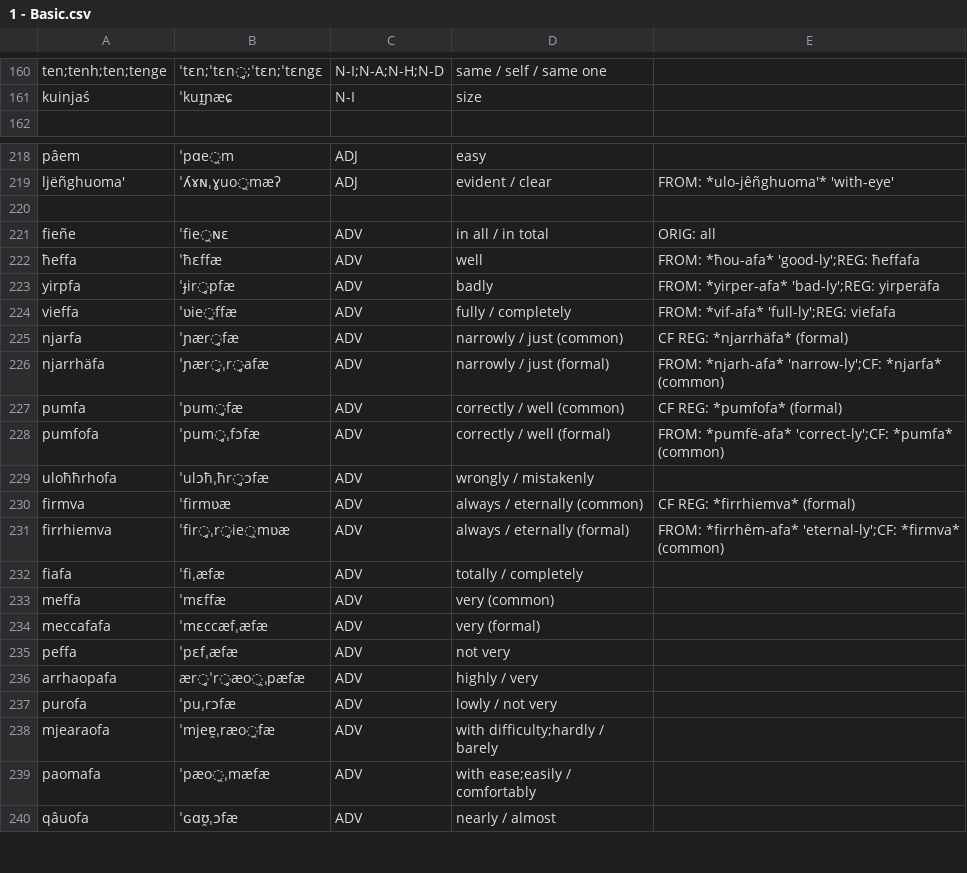
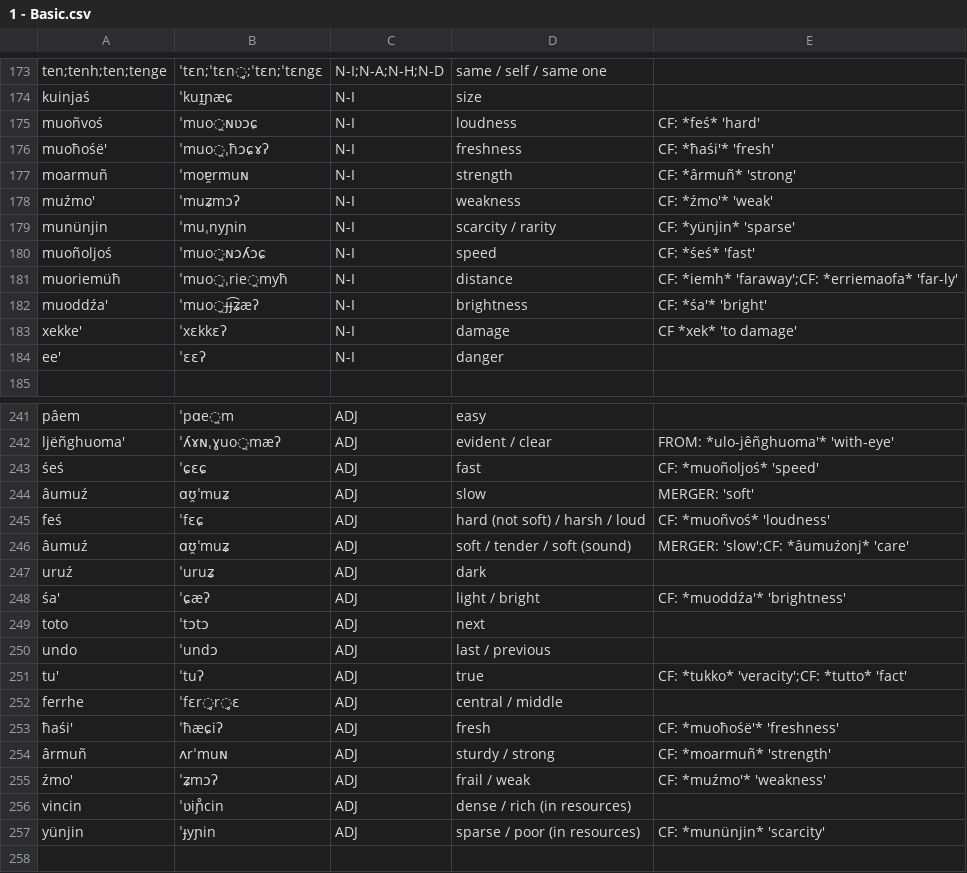
Before and after one commit to ausazh/Uhhuonanjh, a CSV file: vocab/1 - Basic.csv, drawn as a sheet; only a part is shown, gaps mark what is left out; the shorter side is filled out with more unchanged rows; the diff covers the shown part only; the diff names each change by its address in the sheet, - before the commit and + after, or states it on an @@ line.

Commit message:
Done half of next vocab batch

```diff
--- a/vocab/1 - Basic.csv
+++ b/vocab/1 - Basic.csv
+row 175: muoñvoś | ˈmuo̯ɴʋɔɕ | N-I | loudness | CF: *feś* 'hard'
+row 176: muoħośë' | ˈmuo̯ˌħɔɕɤʔ | N-I | freshness | CF: *ħaśi'* 'fresh'
+row 177: moarmuñ | ˈmoɐ̯rmuɴ | N-I | strength | CF: *ârmuñ* 'strong'
+row 178: muźmo' | ˈmuʑmɔʔ | N-I | weakness | CF: *źmo'* 'weak'
+row 179: munünjin | ˈmuˌnyɲin | N-I | scarcity / rarity | CF: *yünjin* 'sparse'
+row 180: muoñoljoś | ˈmuo̯ɴɔʎɔɕ | N-I | speed | CF: *śeś* 'fast'
+row 181: muoriemüħ | ˈmuo̯ˌrie̯myħ | N-I | distance | CF: *iemh* 'faraway';CF: *erriemaofa* 'far-ly'
+row 182: muoddźa' | ˈmuo̯ɟɟ͡ʑæʔ | N-I | brightness | CF: *śa'* 'bright'
+row 183: xekke' | ˈxɛkkɛʔ | N-I | damage | CF *xek* 'to damage'
+row 184: ee' | ˈɛɛʔ | N-I | danger
+row 243: śeś | ˈɕɛɕ | ADJ | fast | CF: *muoñoljoś* 'speed'
+row 244: âumuź | ɑʊ̯ˈmuʑ | ADJ | slow | MERGER: 'soft'
+row 245: feś | ˈfɛɕ | ADJ | hard (not soft) / harsh / loud | CF: *muoñvoś* 'loudness'
+row 246: âumuź | ɑʊ̯ˈmuʑ | ADJ | soft / tender / soft (sound) | MERGER: 'slow';CF: *âumuźonj* 'care'
+row 247: uruź | ˈuruʑ | ADJ | dark
+row 248: śa' | ˈɕæʔ | ADJ | light / bright | CF: *muoddźa'* 'brightness'
+row 249: toto | ˈtɔtɔ | ADJ | next
+row 250: undo | ˈundɔ | ADJ | last / previous
+row 251: tu' | ˈtuʔ | ADJ | true | CF: *tukko* 'veracity';CF: *tutto* 'fact'
+row 252: ferrhe | ˈfɛr̥r̥ɛ | ADJ | central / middle
+row 253: ħaśi' | ˈħæɕiʔ | ADJ | fresh | CF: *muoħośë'* 'freshness'
+row 254: ârmuñ | ʌrˈmuɴ | ADJ | sturdy / strong | CF: *moarmuñ* 'strength'
+row 255: źmo' | ˈʑmɔʔ | ADJ | frail / weak | CF: *muźmo'* 'weakness'
+row 256: vincin | ˈʋiɲ̊cin | ADJ | dense / rich (in resources)
+row 257: yünjin | ˈɟyɲin | ADJ | sparse / poor (in resources) | CF: *munünjin* 'scarcity'
```
Also changed, not shown: 18 added rows and 4 edited cells elsewhere in this file, vocab/2 - Nature.csv, vocab/4 - Agriculture.csv, 5 other files.
